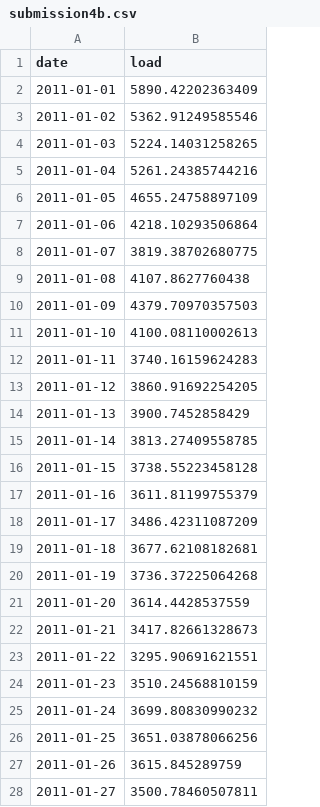
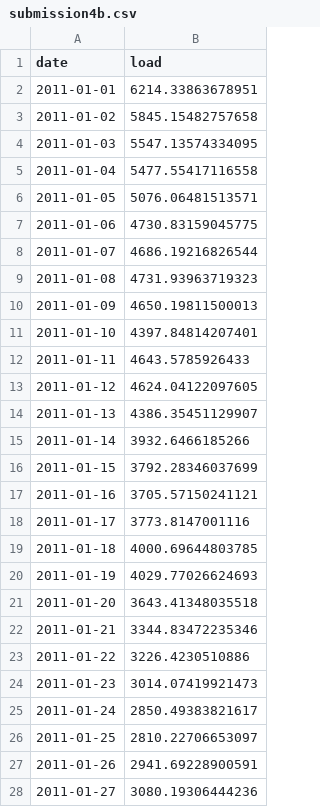
Before and after one commit to biz-yoder/biz-yoder-MCCORDYODER_ENV790_TSA_Competition_S2023, a CSV file: Submissions/submission4b.csv, drawn as a sheet; only a part is shown; the diff covers the shown part only.

```diff
--- a/Submissions/submission4b.csv
+++ b/Submissions/submission4b.csv
@@ -1,28 +1,28 @@
 "date","load"
-2011-01-01,5890.42202363409
-2011-01-02,5362.91249585546
-2011-01-03,5224.14031258265
-2011-01-04,5261.24385744216
-2011-01-05,4655.24758897109
-2011-01-06,4218.10293506864
-2011-01-07,3819.38702680775
-2011-01-08,4107.8627760438
-2011-01-09,4379.70970357503
-2011-01-10,4100.08110002613
-2011-01-11,3740.16159624283
-2011-01-12,3860.91692254205
-2011-01-13,3900.7452858429
-2011-01-14,3813.27409558785
-2011-01-15,3738.55223458128
-2011-01-16,3611.81199755379
-2011-01-17,3486.42311087209
-2011-01-18,3677.62108182681
-2011-01-19,3736.37225064268
-2011-01-20,3614.4428537559
-2011-01-21,3417.82661328673
-2011-01-22,3295.90691621551
-2011-01-23,3510.24568810159
-2011-01-24,3699.80830990232
-2011-01-25,3651.03878066256
-2011-01-26,3615.845289759
-2011-01-27,3500.78460507811
+2011-01-01,6214.33863678951
+2011-01-02,5845.15482757658
+2011-01-03,5547.13574334095
+2011-01-04,5477.55417116558
+2011-01-05,5076.06481513571
+2011-01-06,4730.83159045775
+2011-01-07,4686.19216826544
+2011-01-08,4731.93963719323
+2011-01-09,4650.19811500013
+2011-01-10,4397.84814207401
+2011-01-11,4643.5785926433
+2011-01-12,4624.04122097605
+2011-01-13,4386.35451129907
+2011-01-14,3932.6466185266
+2011-01-15,3792.28346037699
+2011-01-16,3705.57150241121
+2011-01-17,3773.8147001116
+2011-01-18,4000.69644803785
+2011-01-19,4029.77026624693
+2011-01-20,3643.41348035518
+2011-01-21,3344.83472235346
+2011-01-22,3226.4230510886
+2011-01-23,3014.07419921473
+2011-01-24,2850.49383821617
+2011-01-25,2810.22706653097
+2011-01-26,2941.69228900591
+2011-01-27,3080.19306444236
```
Also changed, not shown: 32 edited cells elsewhere in this file, 4 other files.
